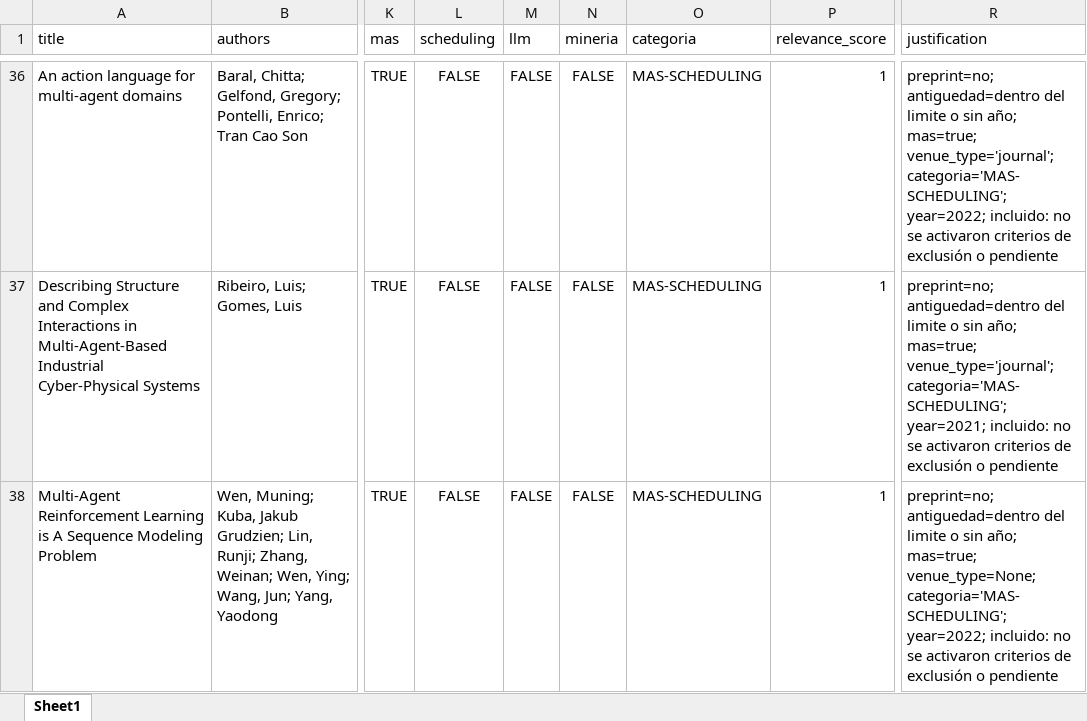
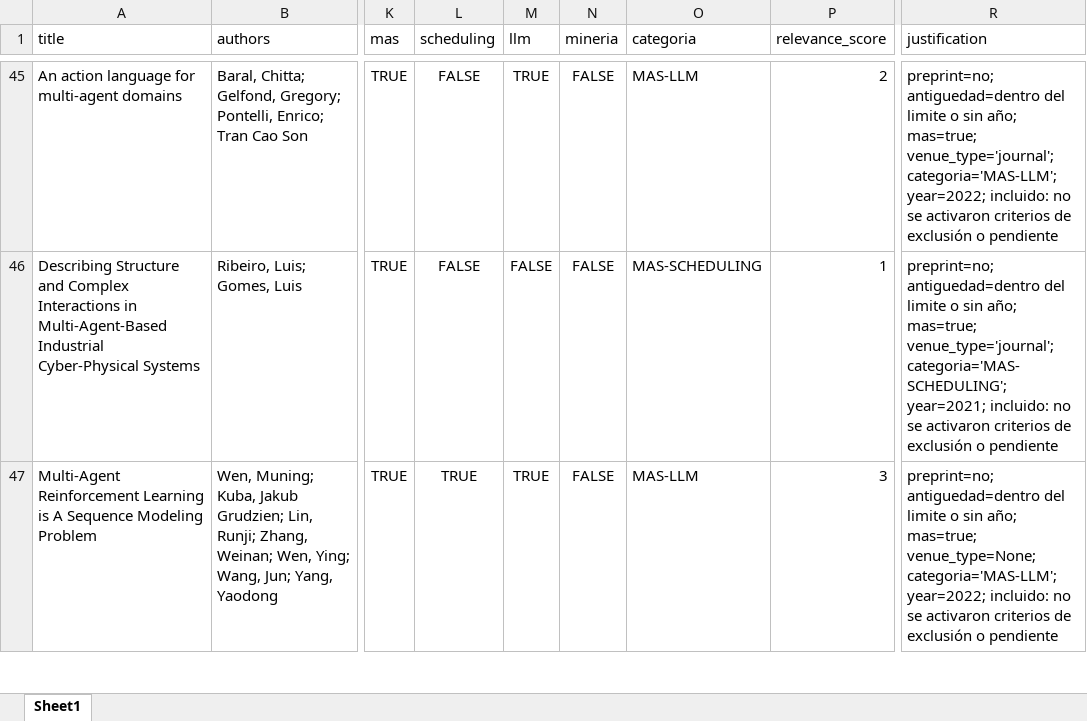
Before and after one commit to VJaraC/scrapper-papers, an Excel workbook: data/papers_filtrados.xlsx, sheet Sheet1, drawn as a sheet; only a part is shown, gaps mark what is left out; values as stored, in another font and other column widths than the file's, no borders; addresses are those after the commit; the diff covers the shown part only; the diff names each change by its address in the sheet, - before the commit and + after, or states it on an @@ line.

```diff
--- a/data/papers_filtrados.xlsx (sheet Sheet1)
+++ b/data/papers_filtrados.xlsx (sheet Sheet1)
-M45 (llm): FALSE
+M45 (llm): TRUE
-O45 (categoria): MAS-SCHEDULING
+O45 (categoria): MAS-LLM
-P45 (relevance_score): 1
+P45 (relevance_score): 2
-R45 (justification): …mas=true; venue_type='journal'; categoria='MAS-SCHEDULING'; year=2022; incluido:…
+R45 (justification): …mas=true; venue_type='journal'; categoria='MAS-LLM'; year=2022; incluido:…
-L47 (scheduling): FALSE
+L47 (scheduling): TRUE
-M47 (llm): FALSE
+M47 (llm): TRUE
-O47 (categoria): MAS-SCHEDULING
+O47 (categoria): MAS-LLM
-P47 (relevance_score): 1
+P47 (relevance_score): 3
-R47 (justification): …mas=true; venue_type=None; categoria='MAS-SCHEDULING'; year=2022; incluido:…
+R47 (justification): …mas=true; venue_type=None; categoria='MAS-LLM'; year=2022; incluido:…
```
Also changed, not shown: 26 added rows, 28 removed rows, 1 moved row and 356 edited cells elsewhere in this sheet, 14 other files.
